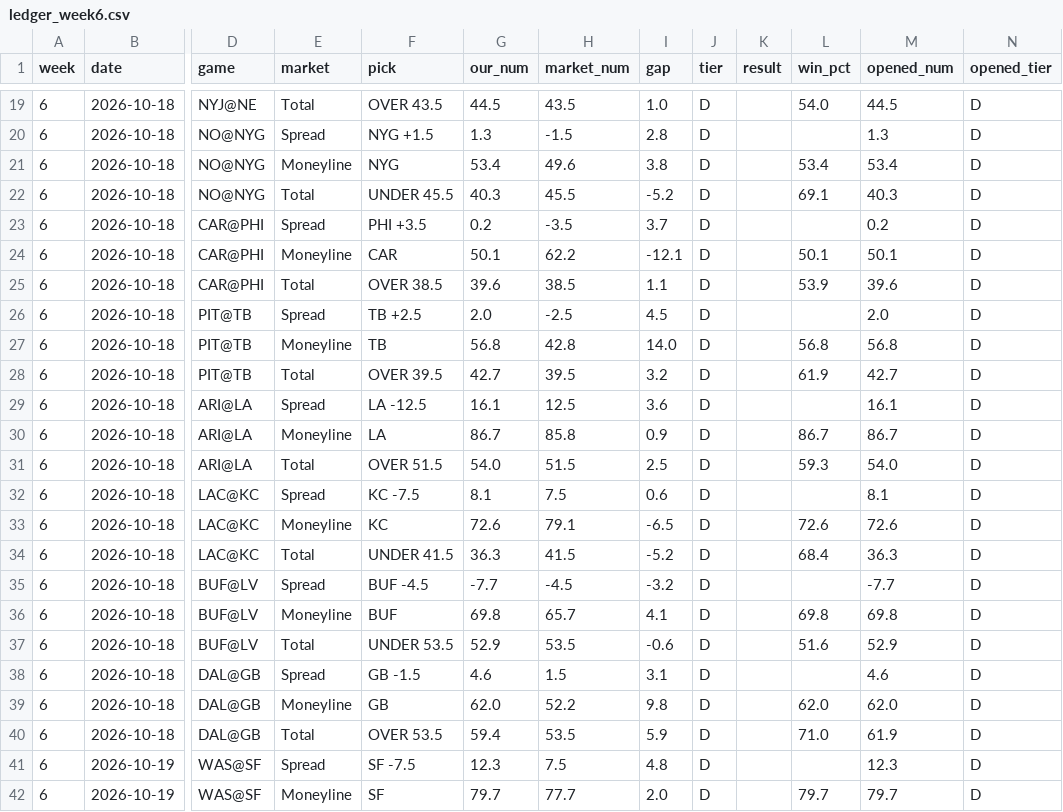
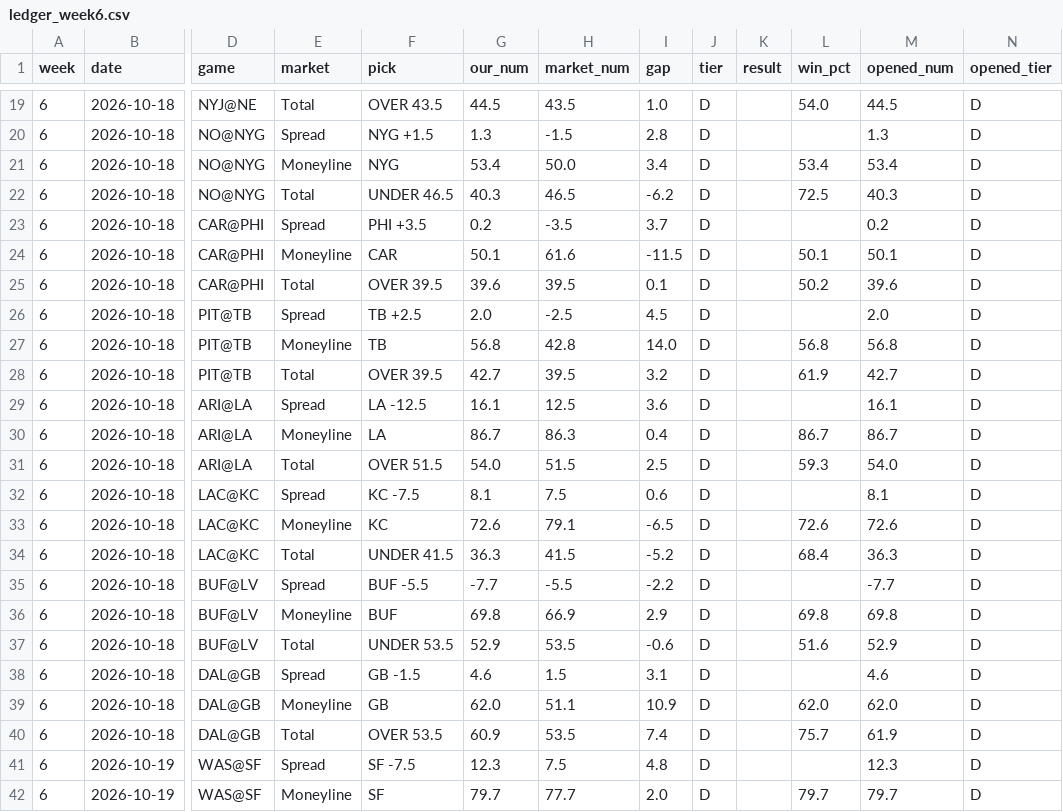
Before and after one commit to fourty2se7en/nfl-card, a CSV file: scripts/ledger_week6.csv, drawn as a sheet; only a part is shown, gaps mark what is left out; the diff covers the shown part only; the diff names each change by its address in the sheet, - before the commit and + after, or states it on an @@ line.

```diff
--- a/scripts/ledger_week6.csv
+++ b/scripts/ledger_week6.csv
-H21 (market_num): 49.6
+H21 (market_num): 50.0
-I21 (gap): 3.8
+I21 (gap): 3.4
-F22 (pick): UNDER 45.5
+F22 (pick): UNDER 46.5
-H22 (market_num): 45.5
+H22 (market_num): 46.5
-I22 (gap): -5.2
+I22 (gap): -6.2
-L22 (win_pct): 69.1
+L22 (win_pct): 72.5
-H24 (market_num): 62.2
+H24 (market_num): 61.6
-I24 (gap): -12.1
+I24 (gap): -11.5
-F25 (pick): OVER 38.5
+F25 (pick): OVER 39.5
-H25 (market_num): 38.5
+H25 (market_num): 39.5
-I25 (gap): 1.1
+I25 (gap): 0.1
-L25 (win_pct): 53.9
+L25 (win_pct): 50.2
-H30 (market_num): 85.8
+H30 (market_num): 86.3
-I30 (gap): 0.9
+I30 (gap): 0.4
-F35 (pick): BUF -4.5
+F35 (pick): BUF -5.5
-H35 (market_num): -4.5
+H35 (market_num): -5.5
-I35 (gap): -3.2
+I35 (gap): -2.2
-H36 (market_num): 65.7
+H36 (market_num): 66.9
-I36 (gap): 4.1
+I36 (gap): 2.9
-H39 (market_num): 52.2
+H39 (market_num): 51.1
-I39 (gap): 9.8
+I39 (gap): 10.9
-G40 (our_num): 59.4
+G40 (our_num): 60.9
-I40 (gap): 5.9
+I40 (gap): 7.4
-L40 (win_pct): 71.0
+L40 (win_pct): 75.7
```
Also changed, not shown: 7 edited cells elsewhere in this file, scripts/ledger_history.csv, site/ledger_week6.csv, 4 other files.
